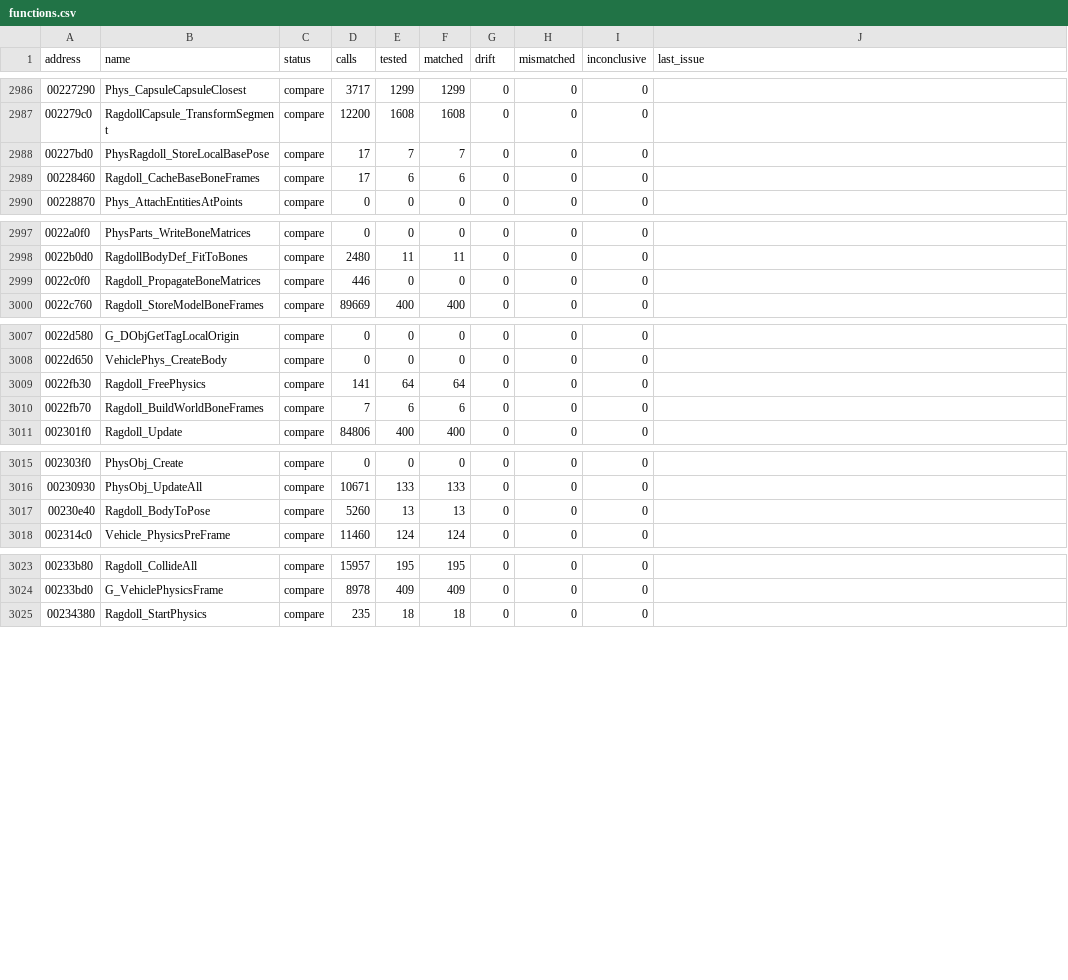
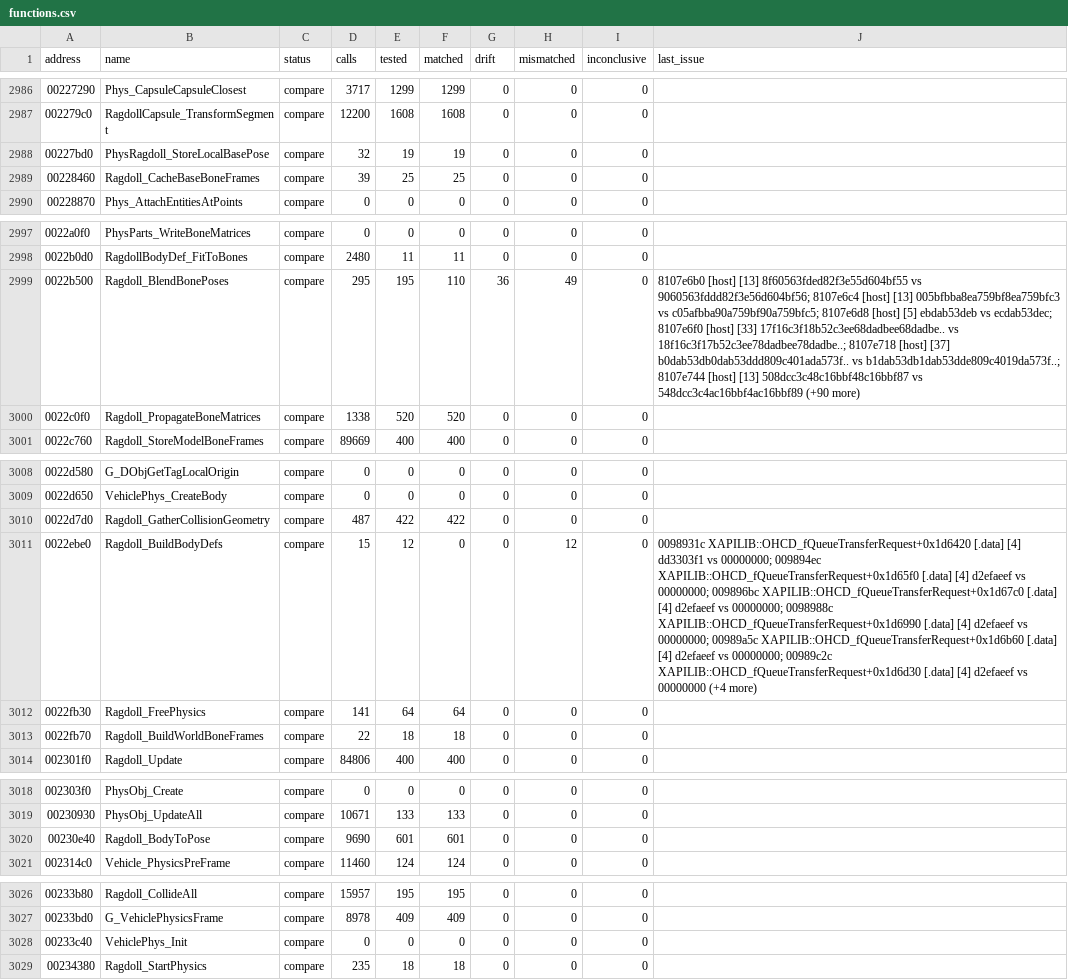
Before and after one commit to SmokeDoggy044/CoD2-BRO-Native-Loader, a CSV file: tools/data/functions.csv, drawn as a sheet; only a part is shown, gaps mark what is left out.

```diff
--- a/tools/data/functions.csv
+++ b/tools/data/functions.csv
@@ -2987,4 +2987,4 @@ address,name,status,calls,tested,matched,drift,mismatched,inconclusive,last_issu
 002279c0,RagdollCapsule_TransformSegment,compare,12200,1608,1608,0,0,0,""
-00227bd0,PhysRagdoll_StoreLocalBasePose,compare,17,7,7,0,0,0,""
-00228460,Ragdoll_CacheBaseBoneFrames,compare,17,6,6,0,0,0,""
+00227bd0,PhysRagdoll_StoreLocalBasePose,compare,32,19,19,0,0,0,""
+00228460,Ragdoll_CacheBaseBoneFrames,compare,39,25,25,0,0,0,""
 00228870,Phys_AttachEntitiesAtPoints,compare,0,0,0,0,0,0,""
@@ -2998,3 +2998,4 @@ address,name,status,calls,tested,matched,drift,mismatched,inconclusive,last_issu
 0022b0d0,RagdollBodyDef_FitToBones,compare,2480,11,11,0,0,0,""
-0022c0f0,Ragdoll_PropagateBoneMatrices,compare,446,0,0,0,0,0,""
+0022b500,Ragdoll_BlendBonePoses,compare,295,195,110,36,49,0,"8107e6b0 [host] [13] 8f60563fded82f3e55d604bf55 vs 9060563fddd82f3e56d604bf56; 8107e6c4 [host] [13] 005bfbba8ea759bf8ea759bfc3 vs c05afbba90a759bf90a759bfc5; 8107e6d8 [host] [5] ebdab53deb vs ecdab53dec; 8107e6f0 [host] [33] 17f16c3f18b52c3ee68dadbee68dadbe.. vs 18f16c3f17b52c3ee78dadbee78dadbe..; 8107e718 [host] [37] b0dab53db0dab53ddd809c401ada573f.. vs b1dab53db1dab53dde809c4019da573f..; 8107e744 [host] [13] 508dcc3c48c16bbf48c16bbf87 vs 548dcc3c4ac16bbf4ac16bbf89 (+90 more)"
+0022c0f0,Ragdoll_PropagateBoneMatrices,compare,1338,520,520,0,0,0,""
 0022c760,Ragdoll_StoreModelBoneFrames,compare,89669,400,400,0,0,0,""
@@ -3008,4 +3009,6 @@ address,name,status,calls,tested,matched,drift,mismatched,inconclusive,last_issu
 0022d650,VehiclePhys_CreateBody,compare,0,0,0,0,0,0,""
+0022d7d0,Ragdoll_GatherCollisionGeometry,compare,487,422,422,0,0,0,""
+0022ebe0,Ragdoll_BuildBodyDefs,compare,15,12,0,0,12,0,"0098931c XAPILIB::OHCD_fQueueTransferRequest+0x1d6420 [.data] [4] dd3303f1 vs 00000000; 009894ec XAPILIB::OHCD_fQueueTransferRequest+0x1d65f0 [.data] [4] d2efaeef vs 00000000; 009896bc XAPILIB::OHCD_fQueueTransferRequest+0x1d67c0 [.data] [4] d2efaeef vs 00000000; 0098988c XAPILIB::OHCD_fQueueTransferRequest+0x1d6990 [.data] [4] d2efaeef vs 00000000; 00989a5c XAPILIB::OHCD_fQueueTransferRequest+0x1d6b60 [.data] [4] d2efaeef vs 00000000; 00989c2c XAPILIB::OHCD_fQueueTransferRequest+0x1d6d30 [.data] [4] d2efaeef vs 00000000 (+4 more)"
 0022fb30,Ragdoll_FreePhysics,compare,141,64,64,0,0,0,""
-0022fb70,Ragdoll_BuildWorldBoneFrames,compare,7,6,6,0,0,0,""
+0022fb70,Ragdoll_BuildWorldBoneFrames,compare,22,18,18,0,0,0,""
 002301f0,Ragdoll_Update,compare,84806,400,400,0,0,0,""
@@ -3016,3 +3019,3 @@ address,name,status,calls,tested,matched,drift,mismatched,inconclusive,last_issu
 00230930,PhysObj_UpdateAll,compare,10671,133,133,0,0,0,""
-00230e40,Ragdoll_BodyToPose,compare,5260,13,13,0,0,0,""
+00230e40,Ragdoll_BodyToPose,compare,9690,601,601,0,0,0,""
 002314c0,Vehicle_PhysicsPreFrame,compare,11460,124,124,0,0,0,""
@@ -3024,2 +3027,3 @@ address,name,status,calls,tested,matched,drift,mismatched,inconclusive,last_issu
 00233bd0,G_VehiclePhysicsFrame,compare,8978,409,409,0,0,0,""
+00233c40,VehiclePhys_Init,compare,0,0,0,0,0,0,""
 00234380,Ragdoll_StartPhysics,compare,235,18,18,0,0,0,""
```
Also changed, not shown: 4 other files.
